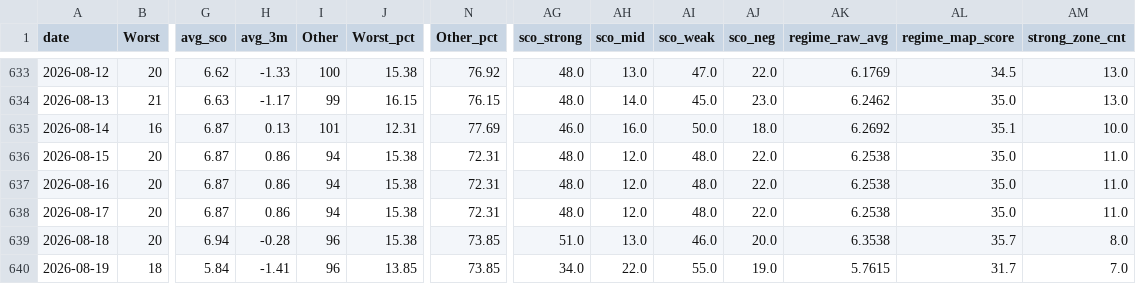
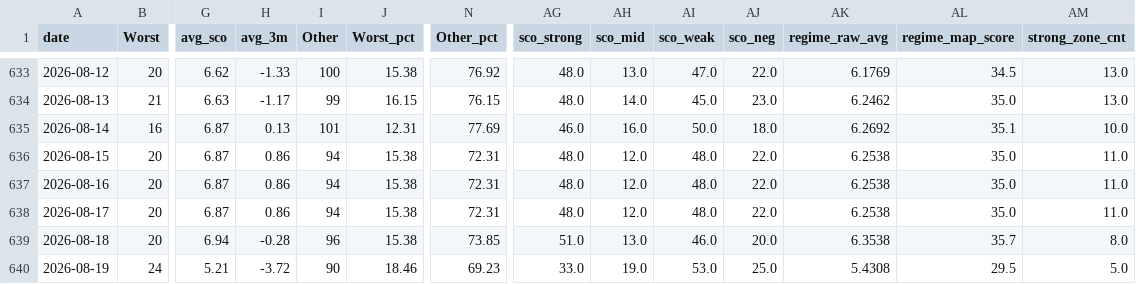
Before and after one commit to momentum79/report-us, a CSV file: market_regime_track_total.csv, drawn as a sheet; only a part is shown, gaps mark what is left out; the diff covers the shown part only; the diff names each change by its address in the sheet, - before the commit and + after, or states it on an @@ line.

```diff
--- a/market_regime_track_total.csv
+++ b/market_regime_track_total.csv
-B640 (Worst): 18
+B640 (Worst): 24
-G640 (avg_sco): 5.84
+G640 (avg_sco): 5.21
-H640 (avg_3m): -1.41
+H640 (avg_3m): -3.72
-I640 (Other): 96
+I640 (Other): 90
-J640 (Worst_pct): 13.85
+J640 (Worst_pct): 18.46
-N640 (Other_pct): 73.85
+N640 (Other_pct): 69.23
-AG640 (sco_strong): 34.0
+AG640 (sco_strong): 33.0
-AH640 (sco_mid): 22.0
+AH640 (sco_mid): 19.0
-AI640 (sco_weak): 55.0
+AI640 (sco_weak): 53.0
-AJ640 (sco_neg): 19.0
+AJ640 (sco_neg): 25.0
-AK640 (regime_raw_avg): 5.7615
+AK640 (regime_raw_avg): 5.4308
-AL640 (regime_map_score): 31.7
+AL640 (regime_map_score): 29.5
-AM640 (strong_zone_cnt): 7.0
+AM640 (strong_zone_cnt): 5.0
```
Also changed, not shown: 2 edited cells elsewhere in this file, lev_swap_log.csv, market_regime_members_history/2026-08-19.csv, 20 other files.
